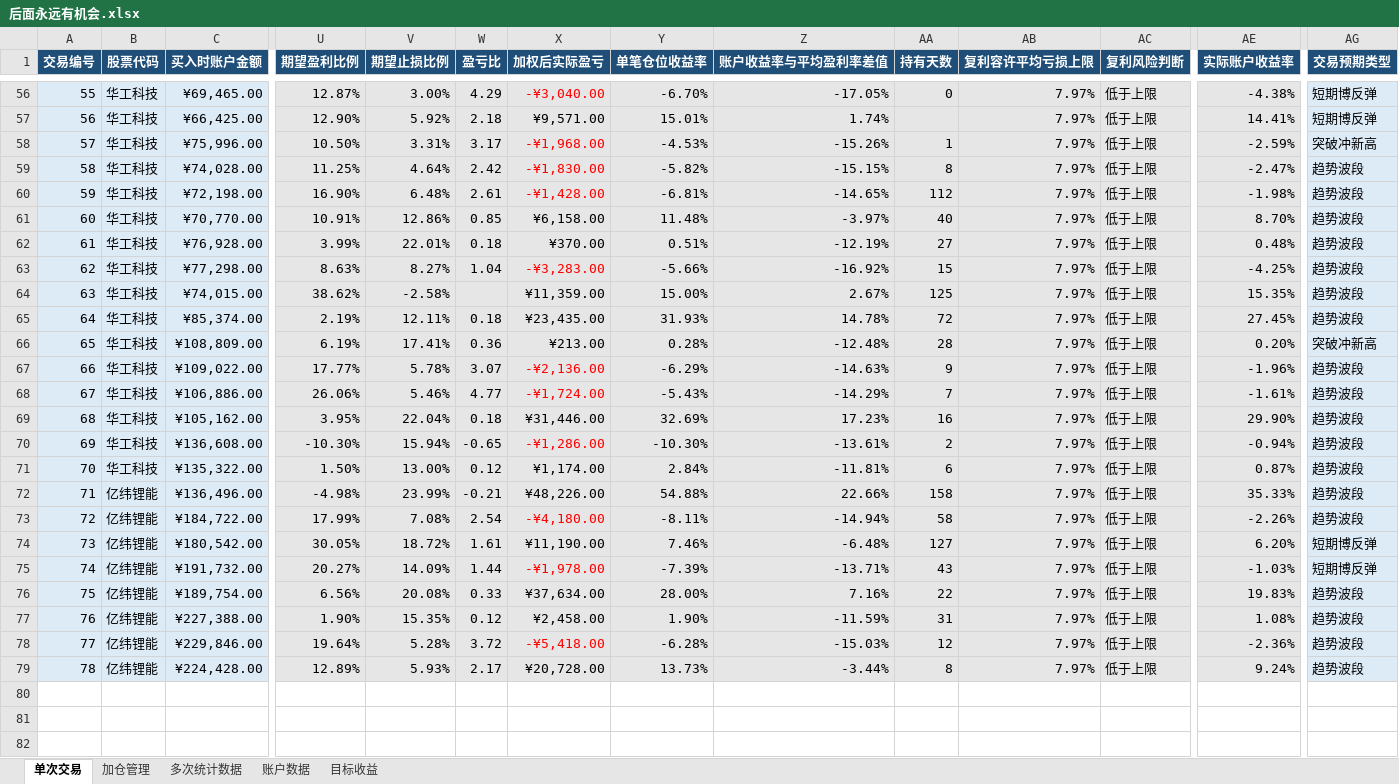
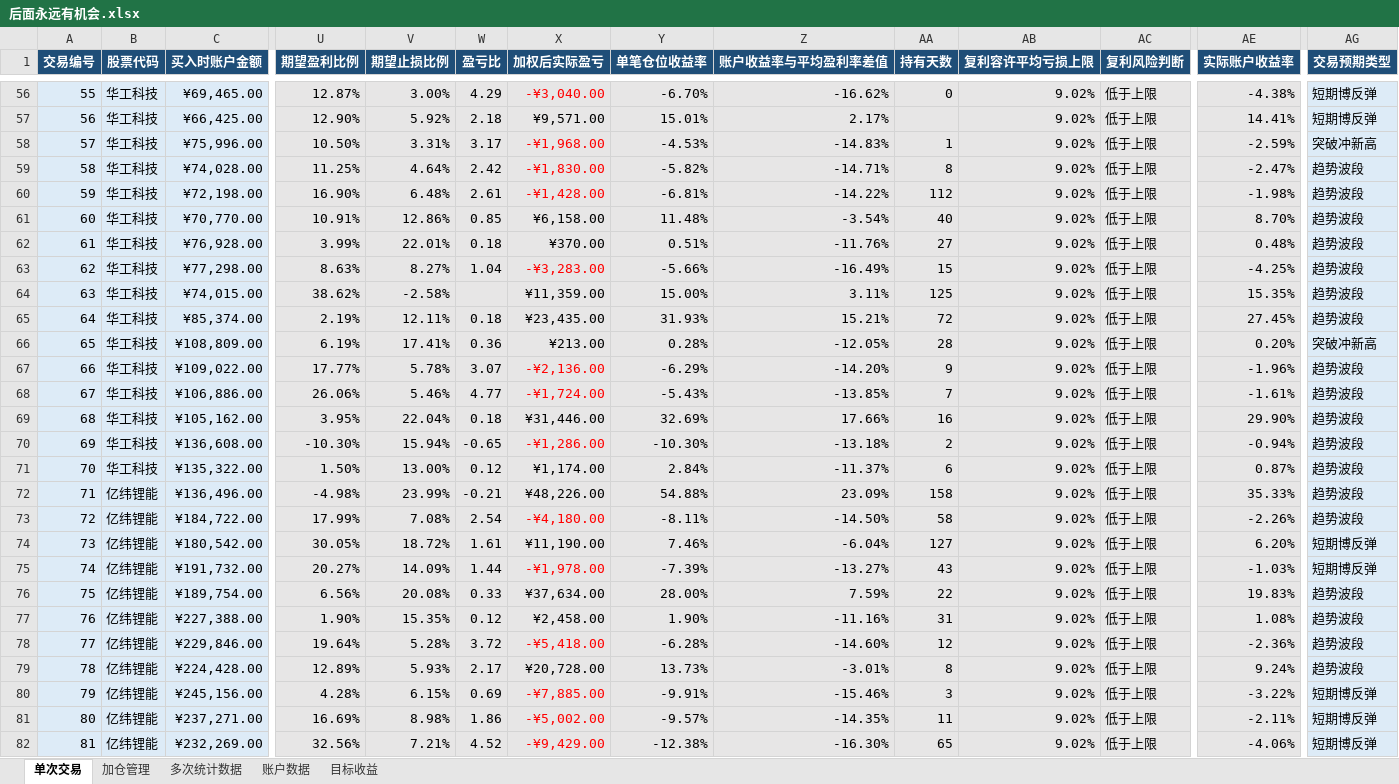
Before and after one commit to yooner/learn_socks, an Excel workbook: 后面永远有机会.xlsx, sheet 单次交易, drawn as a sheet; only a part is shown, gaps mark what is left out; values as stored, in another font and other column widths than the file's, no borders; conditional formats and table styles not drawn; rows hold the shown columns only; the diff covers the shown part only; the diff names each change by its address in the sheet, - before the commit and + after, or states it on an @@ line.

Commit message:
1011

```diff
--- a/后面永远有机会.xlsx (sheet 单次交易)
+++ b/后面永远有机会.xlsx (sheet 单次交易)
-Z56 (账户收益率与平均盈利率差值): -17.05%
+Z56 (账户收益率与平均盈利率差值): -16.62%
-AB56:AB79 (复利容许平均亏损上限): 7.97%
+AB56:AB79 (复利容许平均亏损上限): 9.02%
-Z57 (账户收益率与平均盈利率差值): 1.74%
+Z57 (账户收益率与平均盈利率差值): 2.17%
-Z58 (账户收益率与平均盈利率差值): -15.26%
+Z58 (账户收益率与平均盈利率差值): -14.83%
-Z59 (账户收益率与平均盈利率差值): -15.15%
+Z59 (账户收益率与平均盈利率差值): -14.71%
-Z60 (账户收益率与平均盈利率差值): -14.65%
+Z60 (账户收益率与平均盈利率差值): -14.22%
-Z61 (账户收益率与平均盈利率差值): -3.97%
+Z61 (账户收益率与平均盈利率差值): -3.54%
-Z62 (账户收益率与平均盈利率差值): -12.19%
+Z62 (账户收益率与平均盈利率差值): -11.76%
-Z63 (账户收益率与平均盈利率差值): -16.92%
+Z63 (账户收益率与平均盈利率差值): -16.49%
-Z64 (账户收益率与平均盈利率差值): 2.67%
+Z64 (账户收益率与平均盈利率差值): 3.11%
-Z65 (账户收益率与平均盈利率差值): 14.78%
+Z65 (账户收益率与平均盈利率差值): 15.21%
-Z66 (账户收益率与平均盈利率差值): -12.48%
+Z66 (账户收益率与平均盈利率差值): -12.05%
-Z67 (账户收益率与平均盈利率差值): -14.63%
+Z67 (账户收益率与平均盈利率差值): -14.20%
-Z68 (账户收益率与平均盈利率差值): -14.29%
+Z68 (账户收益率与平均盈利率差值): -13.85%
-Z69 (账户收益率与平均盈利率差值): 17.23%
+Z69 (账户收益率与平均盈利率差值): 17.66%
-Z70 (账户收益率与平均盈利率差值): -13.61%
+Z70 (账户收益率与平均盈利率差值): -13.18%
-Z71 (账户收益率与平均盈利率差值): -11.81%
+Z71 (账户收益率与平均盈利率差值): -11.37%
-Z72 (账户收益率与平均盈利率差值): 22.66%
+Z72 (账户收益率与平均盈利率差值): 23.09%
-Z73 (账户收益率与平均盈利率差值): -14.94%
+Z73 (账户收益率与平均盈利率差值): -14.50%
-Z74 (账户收益率与平均盈利率差值): -6.48%
+Z74 (账户收益率与平均盈利率差值): -6.04%
-Z75 (账户收益率与平均盈利率差值): -13.71%
+Z75 (账户收益率与平均盈利率差值): -13.27%
-Z76 (账户收益率与平均盈利率差值): 7.16%
+Z76 (账户收益率与平均盈利率差值): 7.59%
-Z77 (账户收益率与平均盈利率差值): -11.59%
+Z77 (账户收益率与平均盈利率差值): -11.16%
-Z78 (账户收益率与平均盈利率差值): -15.03%
+Z78 (账户收益率与平均盈利率差值): -14.60%
-Z79 (账户收益率与平均盈利率差值): -3.44%
+Z79 (账户收益率与平均盈利率差值): -3.01%
+row 80: 79 | 亿纬锂能 | ¥245,156.00 | 4.28% | 6.15% | 0.69 | -¥7,885.00 | -9.91% | -15.46% | 3 | 9.02% | 低于上限 | -3.22% | 短期博反弹
+row 81: 80 | 亿纬锂能 | ¥237,271.00 | 16.69% | 8.98% | 1.86 | -¥5,002.00 | -9.57% | -14.35% | 11 | 9.02% | 低于上限 | -2.11% | 短期博反弹
+row 82: 81 | 亿纬锂能 | ¥232,269.00 | 32.56% | 7.21% | 4.52 | -¥9,429.00 | -12.38% | -16.30% | 65 | 9.02% | 低于上限 | -4.06% | 短期博反弹
```
Also changed, not shown: 40 added rows and 108 edited cells elsewhere in this sheet, sheet 加仓管理, sheet 多次统计数据, sheet 账户数据, sheet 目标收益.
